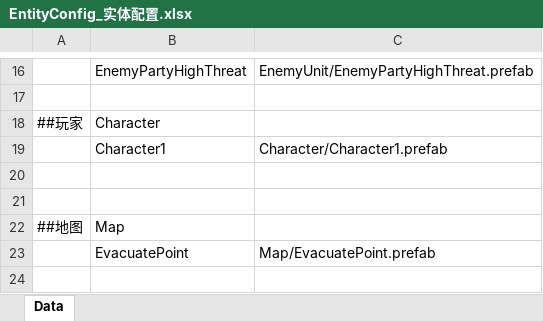
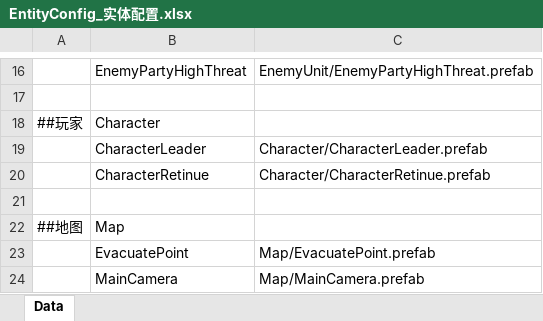
Before and after one commit to SepComet/Extraction-Shooter-2D, an Excel workbook: 数据表/Datas/EntityConfig_实体配置.xlsx, sheet Data, drawn as a sheet; only a part is shown, gaps mark what is left out; values as stored, in another font and other column widths than the file's, no borders; removed rows and columns are numbered as before the commit, all else as after; the diff names each change by its address in the sheet, - before the commit and + after, or states it on an @@ line.

```diff
--- a/数据表/Datas/EntityConfig_实体配置.xlsx (sheet Data)
+++ b/数据表/Datas/EntityConfig_实体配置.xlsx (sheet Data)
-row 19:  | Character1 | Character/Character1.prefab
-row 19: (empty)
+row 19:  | CharacterLeader | Character/CharacterLeader.prefab
+row 20:  | CharacterRetinue | Character/CharacterRetinue.prefab
+row 24:  | MainCamera | Map/MainCamera.prefab
```
Also changed, not shown: 数据表/Datas/GlobalConfig_全局配置.xlsx, 数据表/Datas/ItemConfig_物品配置.xlsx, 47 other files.
